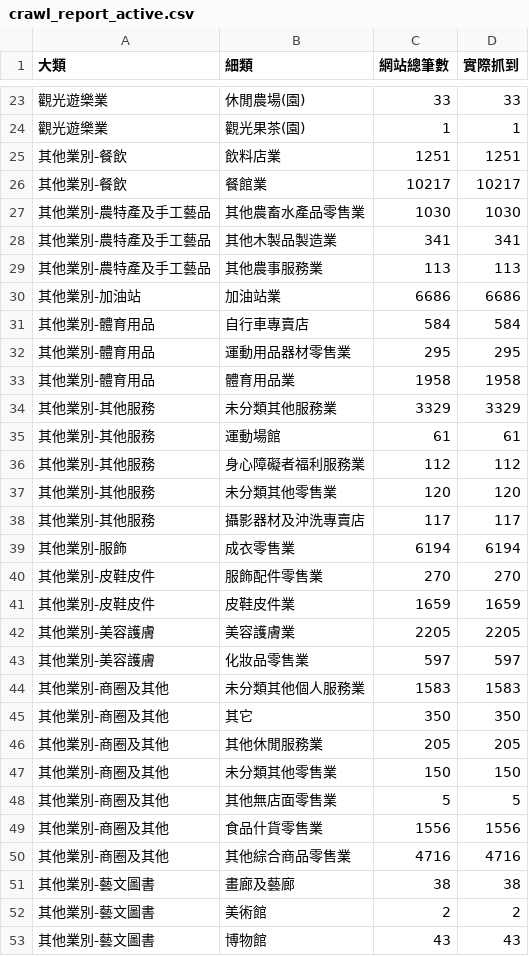
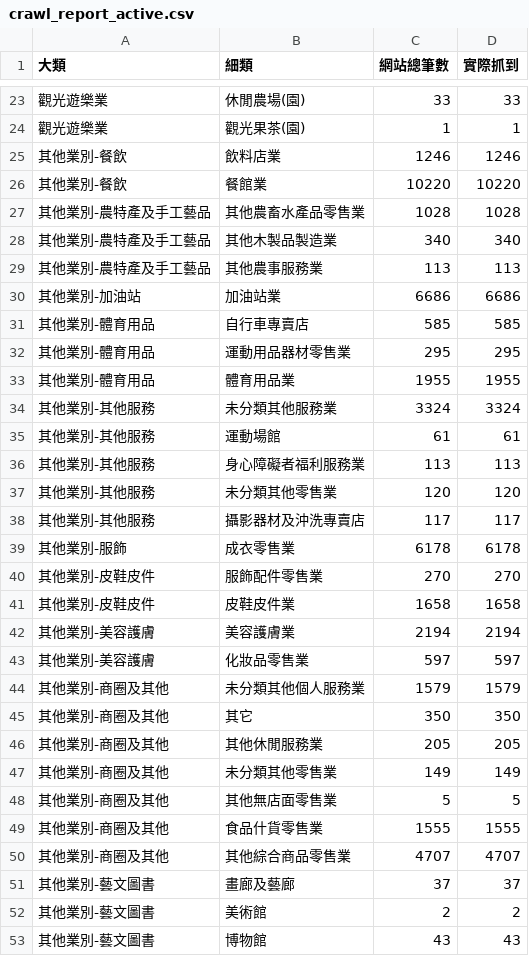
Before and after one commit to travel122333/taiwan-travel-card-stores, a CSV file: data/crawl_report_active.csv, drawn as a sheet; only a part is shown, gaps mark what is left out; the diff covers the shown part only.

```diff
--- a/data/crawl_report_active.csv
+++ b/data/crawl_report_active.csv
@@ -24,29 +24,29 @@
 觀光遊樂業,觀光果茶(園),1,1
-其他業別-餐飲,飲料店業,1251,1251
-其他業別-餐飲,餐館業,10217,10217
-其他業別-農特產及手工藝品,其他農畜水產品零售業,1030,1030
-其他業別-農特產及手工藝品,其他木製品製造業,341,341
+其他業別-餐飲,飲料店業,1246,1246
+其他業別-餐飲,餐館業,10220,10220
+其他業別-農特產及手工藝品,其他農畜水產品零售業,1028,1028
+其他業別-農特產及手工藝品,其他木製品製造業,340,340
 其他業別-農特產及手工藝品,其他農事服務業,113,113
 其他業別-加油站,加油站業,6686,6686
-其他業別-體育用品,自行車專賣店,584,584
+其他業別-體育用品,自行車專賣店,585,585
 其他業別-體育用品,運動用品器材零售業,295,295
-其他業別-體育用品,體育用品業,1958,1958
-其他業別-其他服務,未分類其他服務業,3329,3329
+其他業別-體育用品,體育用品業,1955,1955
+其他業別-其他服務,未分類其他服務業,3324,3324
 其他業別-其他服務,運動場館,61,61
-其他業別-其他服務,身心障礙者福利服務業,112,112
+其他業別-其他服務,身心障礙者福利服務業,113,113
 其他業別-其他服務,未分類其他零售業,120,120
 其他業別-其他服務,攝影器材及沖洗專賣店,117,117
-其他業別-服飾,成衣零售業,6194,6194
+其他業別-服飾,成衣零售業,6178,6178
 其他業別-皮鞋皮件,服飾配件零售業,270,270
-其他業別-皮鞋皮件,皮鞋皮件業,1659,1659
-其他業別-美容護膚,美容護膚業,2205,2205
+其他業別-皮鞋皮件,皮鞋皮件業,1658,1658
+其他業別-美容護膚,美容護膚業,2194,2194
 其他業別-美容護膚,化妝品零售業,597,597
-其他業別-商圈及其他,未分類其他個人服務業,1583,1583
+其他業別-商圈及其他,未分類其他個人服務業,1579,1579
 其他業別-商圈及其他,其它,350,350
 其他業別-商圈及其他,其他休閒服務業,205,205
-其他業別-商圈及其他,未分類其他零售業,150,150
+其他業別-商圈及其他,未分類其他零售業,149,149
 其他業別-商圈及其他,其他無店面零售業,5,5
-其他業別-商圈及其他,食品什貨零售業,1556,1556
-其他業別-商圈及其他,其他綜合商品零售業,4716,4716
-其他業別-藝文圖書,畫廊及藝廊,38,38
+其他業別-商圈及其他,食品什貨零售業,1555,1555
+其他業別-商圈及其他,其他綜合商品零售業,4707,4707
+其他業別-藝文圖書,畫廊及藝廊,37,37
 其他業別-藝文圖書,美術館,2,2
```
Also changed, not shown: 44 edited cells elsewhere in this file, 26 other files.
